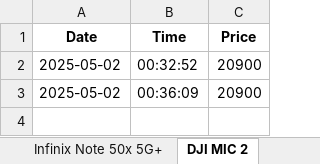
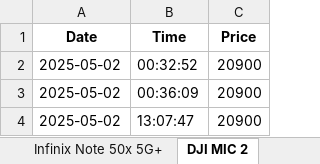
Before and after one commit to TiasMondal1/web_scraper, an Excel workbook: price_history.xlsx, sheet DJI MIC 2, drawn as a sheet; values as stored, in another font and other column widths than the file's, no borders; the diff names each change by its address in the sheet, - before the commit and + after, or states it on an @@ line.

```diff
--- a/price_history.xlsx (sheet DJI MIC 2)
+++ b/price_history.xlsx (sheet DJI MIC 2)
+row 4: 2025-05-02 | 13:07:47 | 20900
```
Also changed, not shown: sheet Nothing Phone (3a) - 256 GB, sheet Infinix Note 50x 5G+, sheet Zotac Gaming RTX 3060, 14 other files.
